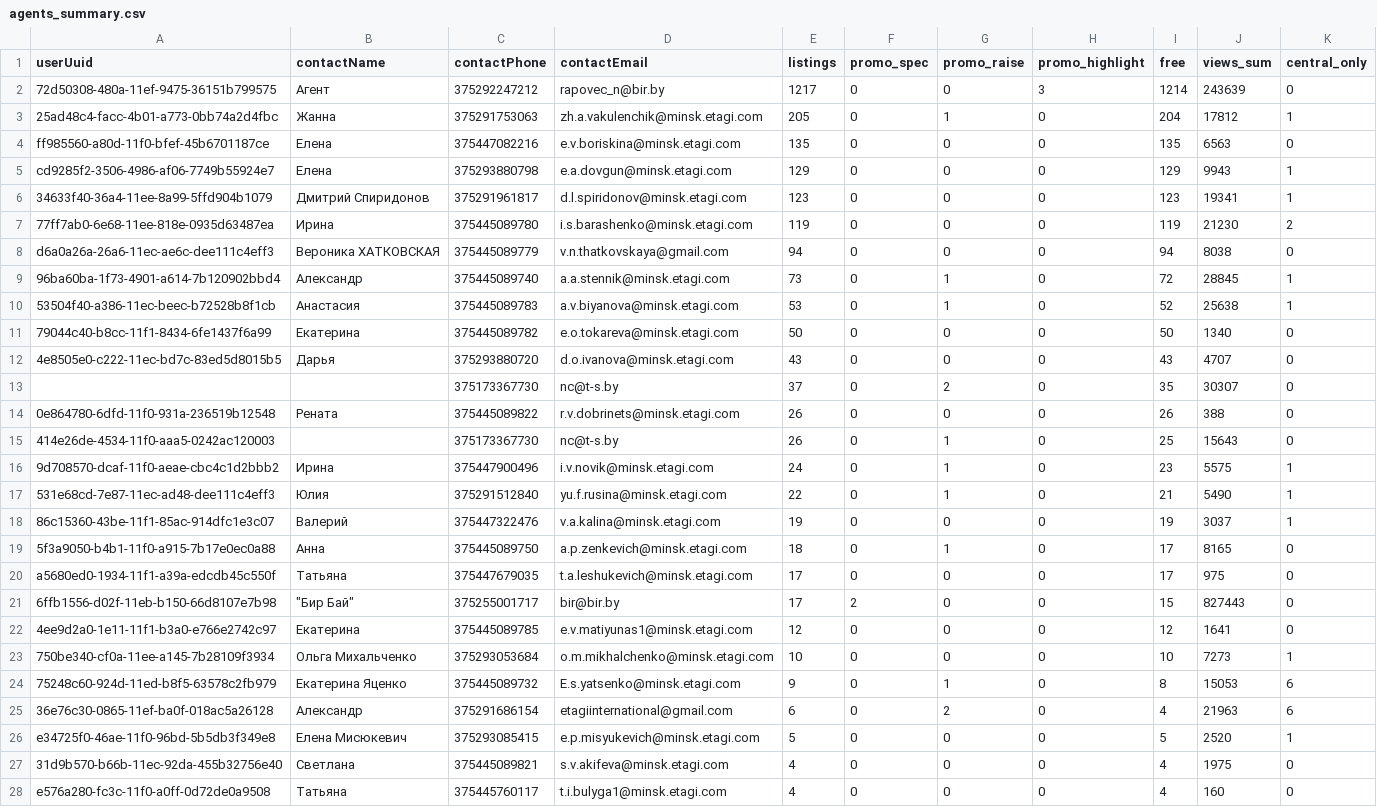
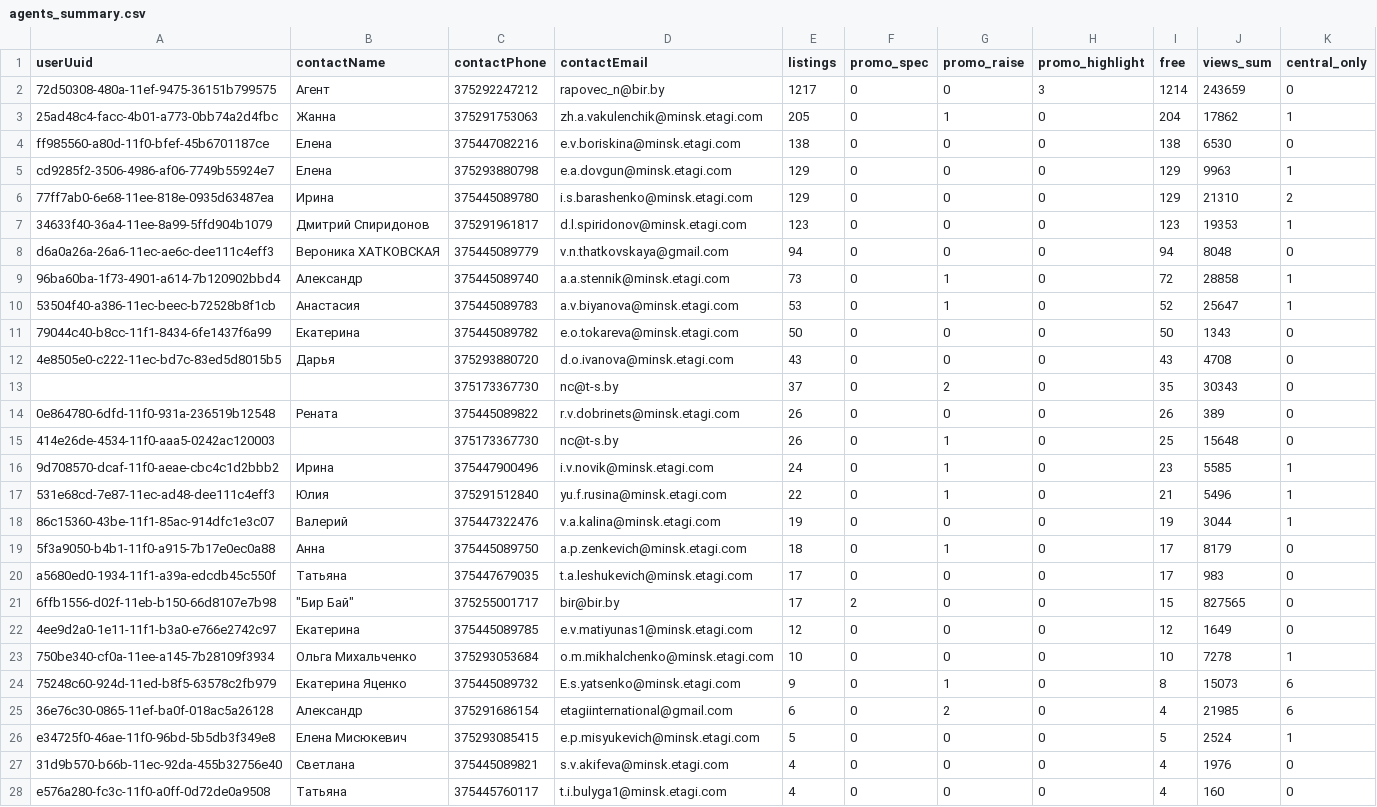
Before and after one commit to antonina-katlinskaya/realt-collector, a CSV file: data/analytics/agents_summary.csv, drawn as a sheet; only a part is shown; the diff covers the shown part only.

```diff
--- a/data/analytics/agents_summary.csv
+++ b/data/analytics/agents_summary.csv
@@ -1,28 +1,28 @@
 userUuid,contactName,contactPhone,contactEmail,listings,promo_spec,promo_raise,promo_highlight,free,views_sum,central_only
-72d50308-480a-11ef-9475-36151b799575,Агент,375292247212,rapovec_n@bir.by,1217,0,0,3,1214,243639,0
-25ad48c4-facc-4b01-a773-0bb74a2d4fbc,Жанна,375291753063,zh.a.vakulenchik@minsk.etagi.com,205,0,1,0,204,17812,1
-ff985560-a80d-11f0-bfef-45b6701187ce,Елена,375447082216,e.v.boriskina@minsk.etagi.com,135,0,0,0,135,6563,0
-cd9285f2-3506-4986-af06-7749b55924e7,Елена,375293880798,e.a.dovgun@minsk.etagi.com,129,0,0,0,129,9943,1
-34633f40-36a4-11ee-8a99-5ffd904b1079,Дмитрий Спиридонов,375291961817,d.l.spiridonov@minsk.etagi.com,123,0,0,0,123,19341,1
-77ff7ab0-6e68-11ee-818e-0935d63487ea,Ирина,375445089780,i.s.barashenko@minsk.etagi.com,119,0,0,0,119,21230,2
-d6a0a26a-26a6-11ec-ae6c-dee111c4eff3,Вероника ХАТКОВСКАЯ,375445089779,v.n.thatkovskaya@gmail.com,94,0,0,0,94,8038,0
-96ba60ba-1f73-4901-a614-7b120902bbd4,Александр,375445089740,a.a.stennik@minsk.etagi.com,73,0,1,0,72,28845,1
-53504f40-a386-11ec-beec-b72528b8f1cb,Анастасия,375445089783,a.v.biyanova@minsk.etagi.com,53,0,1,0,52,25638,1
-79044c40-b8cc-11f1-8434-6fe1437f6a99,Екатерина,375445089782,e.o.tokareva@minsk.etagi.com,50,0,0,0,50,1340,0
-4e8505e0-c222-11ec-bd7c-83ed5d8015b5,Дарья,375293880720,d.o.ivanova@minsk.etagi.com,43,0,0,0,43,4707,0
-,,375173367730,nc@t-s.by,37,0,2,0,35,30307,0
-0e864780-6dfd-11f0-931a-236519b12548,Рената,375445089822,r.v.dobrinets@minsk.etagi.com,26,0,0,0,26,388,0
-414e26de-4534-11f0-aaa5-0242ac120003,,375173367730,nc@t-s.by,26,0,1,0,25,15643,0
-9d708570-dcaf-11f0-aeae-cbc4c1d2bbb2,Ирина,375447900496,i.v.novik@minsk.etagi.com,24,0,1,0,23,5575,1
-531e68cd-7e87-11ec-ad48-dee111c4eff3,Юлия,375291512840,yu.f.rusina@minsk.etagi.com,22,0,1,0,21,5490,1
-86c15360-43be-11f1-85ac-914dfc1e3c07,Валерий,375447322476,v.a.kalina@minsk.etagi.com,19,0,0,0,19,3037,1
-5f3a9050-b4b1-11f0-a915-7b17e0ec0a88,Анна,375445089750,a.p.zenkevich@minsk.etagi.com,18,0,1,0,17,8165,0
-a5680ed0-1934-11f1-a39a-edcdb45c550f,Татьяна,375447679035,t.a.leshukevich@minsk.etagi.com,17,0,0,0,17,975,0
-6ffb1556-d02f-11eb-b150-66d8107e7b98,"""Бир Бай""",375255001717,bir@bir.by,17,2,0,0,15,827443,0
-4ee9d2a0-1e11-11f1-b3a0-e766e2742c97,Екатерина,375445089785,e.v.matiyunas1@minsk.etagi.com,12,0,0,0,12,1641,0
-750be340-cf0a-11ee-a145-7b28109f3934,Ольга Михальченко,375293053684,o.m.mikhalchenko@minsk.etagi.com,10,0,0,0,10,7273,1
-75248c60-924d-11ed-b8f5-63578c2fb979,Екатерина Яценко,375445089732,E.s.yatsenko@minsk.etagi.com,9,0,1,0,8,15053,6
-36e76c30-0865-11ef-ba0f-018ac5a26128,Александр,375291686154,etagiinternational@gmail.com,6,0,2,0,4,21963,6
-e34725f0-46ae-11f0-96bd-5b5db3f349e8,Елена Мисюкевич,375293085415,e.p.misyukevich@minsk.etagi.com,5,0,0,0,5,2520,1
-31d9b570-b66b-11ec-92da-455b32756e40,Светлана,375445089821,s.v.akifeva@minsk.etagi.com,4,0,0,0,4,1975,0
+72d50308-480a-11ef-9475-36151b799575,Агент,375292247212,rapovec_n@bir.by,1217,0,0,3,1214,243659,0
+25ad48c4-facc-4b01-a773-0bb74a2d4fbc,Жанна,375291753063,zh.a.vakulenchik@minsk.etagi.com,205,0,1,0,204,17862,1
+ff985560-a80d-11f0-bfef-45b6701187ce,Елена,375447082216,e.v.boriskina@minsk.etagi.com,138,0,0,0,138,6530,0
+cd9285f2-3506-4986-af06-7749b55924e7,Елена,375293880798,e.a.dovgun@minsk.etagi.com,129,0,0,0,129,9963,1
+77ff7ab0-6e68-11ee-818e-0935d63487ea,Ирина,375445089780,i.s.barashenko@minsk.etagi.com,129,0,0,0,129,21310,2
+34633f40-36a4-11ee-8a99-5ffd904b1079,Дмитрий Спиридонов,375291961817,d.l.spiridonov@minsk.etagi.com,123,0,0,0,123,19353,1
+d6a0a26a-26a6-11ec-ae6c-dee111c4eff3,Вероника ХАТКОВСКАЯ,375445089779,v.n.thatkovskaya@gmail.com,94,0,0,0,94,8048,0
+96ba60ba-1f73-4901-a614-7b120902bbd4,Александр,375445089740,a.a.stennik@minsk.etagi.com,73,0,1,0,72,28858,1
+53504f40-a386-11ec-beec-b72528b8f1cb,Анастасия,375445089783,a.v.biyanova@minsk.etagi.com,53,0,1,0,52,25647,1
+79044c40-b8cc-11f1-8434-6fe1437f6a99,Екатерина,375445089782,e.o.tokareva@minsk.etagi.com,50,0,0,0,50,1343,0
+4e8505e0-c222-11ec-bd7c-83ed5d8015b5,Дарья,375293880720,d.o.ivanova@minsk.etagi.com,43,0,0,0,43,4708,0
+,,375173367730,nc@t-s.by,37,0,2,0,35,30343,0
+0e864780-6dfd-11f0-931a-236519b12548,Рената,375445089822,r.v.dobrinets@minsk.etagi.com,26,0,0,0,26,389,0
+414e26de-4534-11f0-aaa5-0242ac120003,,375173367730,nc@t-s.by,26,0,1,0,25,15648,0
+9d708570-dcaf-11f0-aeae-cbc4c1d2bbb2,Ирина,375447900496,i.v.novik@minsk.etagi.com,24,0,1,0,23,5585,1
+531e68cd-7e87-11ec-ad48-dee111c4eff3,Юлия,375291512840,yu.f.rusina@minsk.etagi.com,22,0,1,0,21,5496,1
+86c15360-43be-11f1-85ac-914dfc1e3c07,Валерий,375447322476,v.a.kalina@minsk.etagi.com,19,0,0,0,19,3044,1
+5f3a9050-b4b1-11f0-a915-7b17e0ec0a88,Анна,375445089750,a.p.zenkevich@minsk.etagi.com,18,0,1,0,17,8179,0
+a5680ed0-1934-11f1-a39a-edcdb45c550f,Татьяна,375447679035,t.a.leshukevich@minsk.etagi.com,17,0,0,0,17,983,0
+6ffb1556-d02f-11eb-b150-66d8107e7b98,"""Бир Бай""",375255001717,bir@bir.by,17,2,0,0,15,827565,0
+4ee9d2a0-1e11-11f1-b3a0-e766e2742c97,Екатерина,375445089785,e.v.matiyunas1@minsk.etagi.com,12,0,0,0,12,1649,0
+750be340-cf0a-11ee-a145-7b28109f3934,Ольга Михальченко,375293053684,o.m.mikhalchenko@minsk.etagi.com,10,0,0,0,10,7278,1
+75248c60-924d-11ed-b8f5-63578c2fb979,Екатерина Яценко,375445089732,E.s.yatsenko@minsk.etagi.com,9,0,1,0,8,15073,6
+36e76c30-0865-11ef-ba0f-018ac5a26128,Александр,375291686154,etagiinternational@gmail.com,6,0,2,0,4,21985,6
+e34725f0-46ae-11f0-96bd-5b5db3f349e8,Елена Мисюкевич,375293085415,e.p.misyukevich@minsk.etagi.com,5,0,0,0,5,2524,1
+31d9b570-b66b-11ec-92da-455b32756e40,Светлана,375445089821,s.v.akifeva@minsk.etagi.com,4,0,0,0,4,1976,0
 e576a280-fc3c-11f0-a0ff-0d72de0a9508,Татьяна,375445760117,t.i.bulyga1@minsk.etagi.com,4,0,0,0,4,160,0
```
Also changed, not shown: 22 edited cells elsewhere in this file, data/analytics/appeared.csv, data/analytics/changes_last_period.csv, 16 other files.
